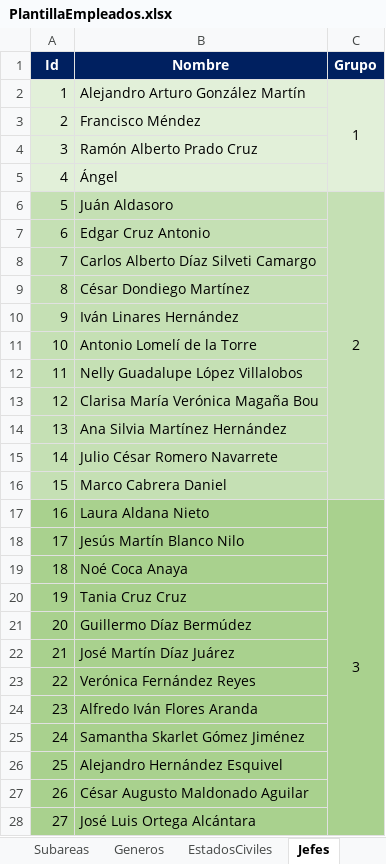
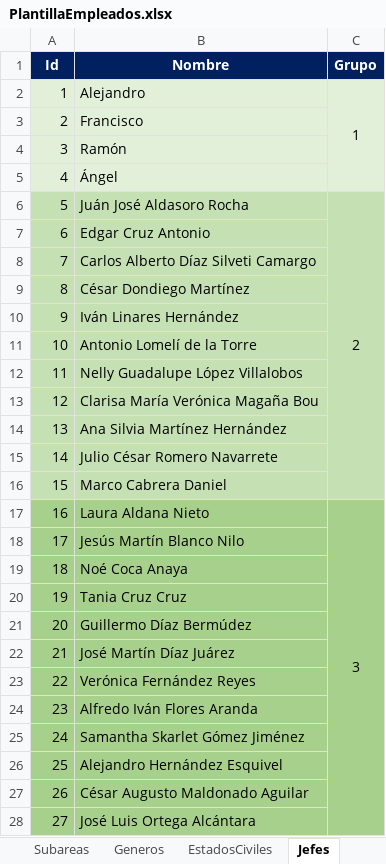
Before and after one commit to OmeOllin/ERPSEI, an Excel workbook: ERPSEI/wwwroot/templates/PlantillaEmpleados.xlsx, sheet Jefes, drawn as a sheet; only a part is shown; values as stored, in another font and other column widths than the file's, no borders; the diff covers the shown part only; the diff names each change by its address in the sheet, - before the commit and + after, or states it on an @@ line.

```diff
--- a/ERPSEI/wwwroot/templates/PlantillaEmpleados.xlsx (sheet Jefes)
+++ b/ERPSEI/wwwroot/templates/PlantillaEmpleados.xlsx (sheet Jefes)
-B2 (Nombre): Alejandro Arturo González Martín
+B2 (Nombre): Alejandro
-B3 (Nombre): Francisco Méndez
+B3 (Nombre): Francisco
-C3:C5 fill: #E2F0D9
+C3:C5 fill: none
-B4 (Nombre): Ramón Alberto Prado Cruz
+B4 (Nombre): Ramón
-B6 (Nombre): Juán Aldasoro
+B6 (Nombre): Juán José Aldasoro Rocha
-C7:C16 fill: #C5E0B4
+C7:C16 fill: none
-C18:C28 fill: #A9D18E
+C18:C28 fill: none
```
Also changed, not shown: 2 added rows, cell formats and row numbers in column A elsewhere in this sheet, sheet Oficinas, sheet Puestos, sheet Subareas, sheet Áreas, sheet Empleados.
